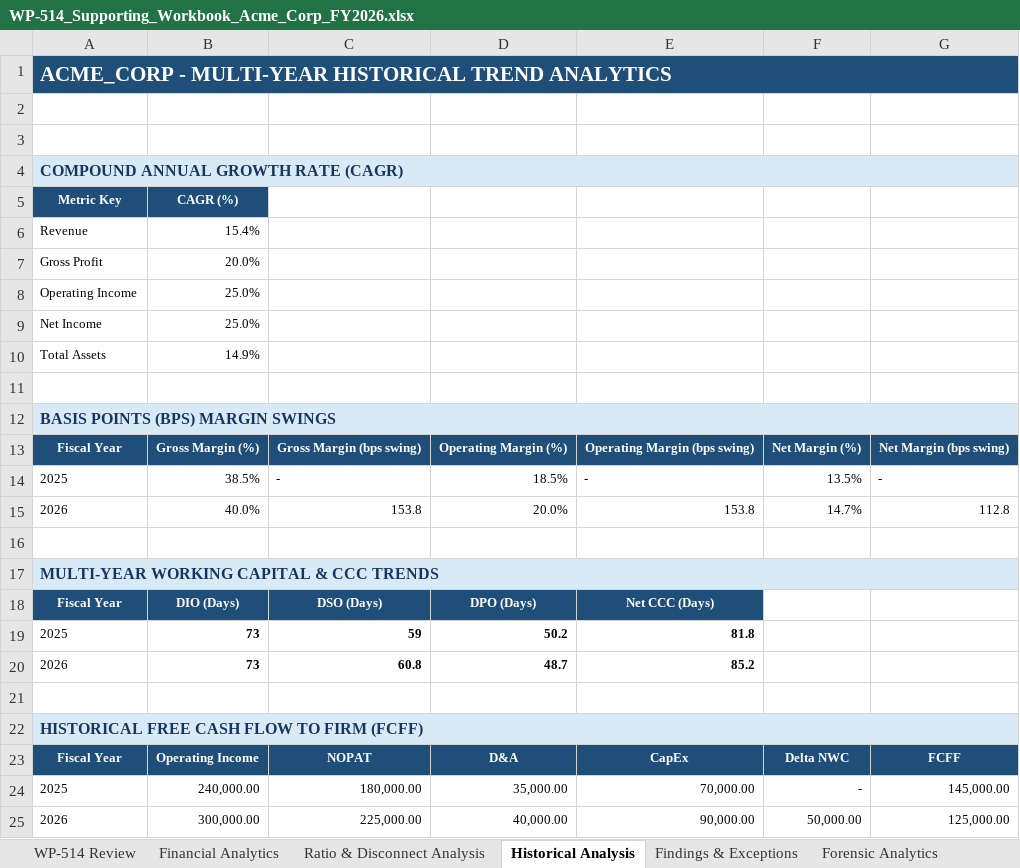
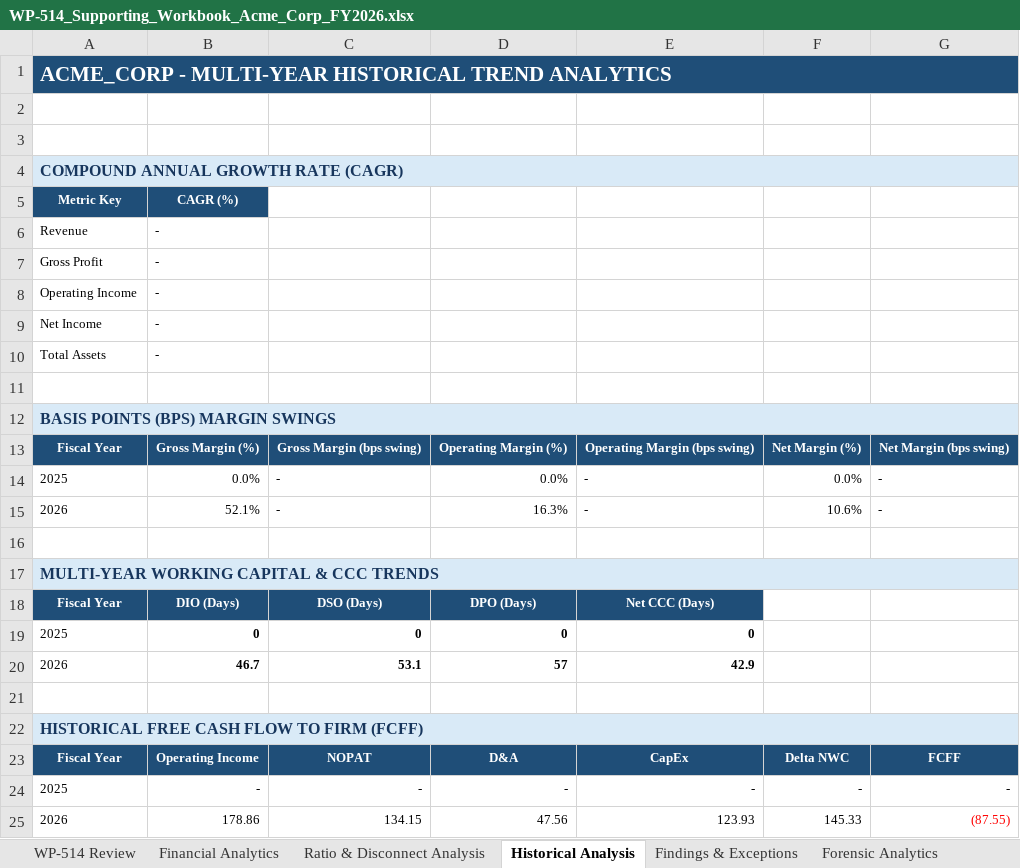
Before and after one commit to gupta-gouri/FSRA, an Excel workbook: audit_output/WP-514_Supporting_Workbook_Acme_Corp_FY2026.xlsx, sheet Historical Analysis, drawn as a sheet; values as stored, in another font and other column widths than the file's, no borders; removed rows and columns are numbered as before the commit, all else as after; the diff names each change by its address in the sheet, - before the commit and + after, or states it on an @@ line.

```diff
--- a/audit_output/WP-514_Supporting_Workbook_Acme_Corp_FY2026.xlsx (sheet Historical Analysis)
+++ b/audit_output/WP-514_Supporting_Workbook_Acme_Corp_FY2026.xlsx (sheet Historical Analysis)
-B6: 15.4%
+B6: -
-B7: 20.0%
+B7: -
-B8:B9: 25.0%
+B8:B9: -
-B10: 14.9%
+B10: -
-B14: 38.5%
+B14: 0.0%
-D14: 18.5%
+D14: 0.0%
-F14: 13.5%
+F14: 0.0%
-row 15: 2026 | 40.0% | 153.8 | 20.0% | 153.8 | 14.7% | 112.8
+row 15: 2026 | 52.1% | - | 16.3% | - | 10.6% | -
-row 19: 2025 | 73 | 59 | 50.2 | 81.8
-row 20: 2026 | 73 | 60.8 | 48.7 | 85.2
+row 19: 2025 | 0 | 0 | 0 | 0
+row 20: 2026 | 46.7 | 53.1 | 57 | 42.9
-row 24: 2025 | 240,000.00 | 180,000.00 | 35,000.00 | 70,000.00 | - | 145,000.00
-row 25: 2026 | 300,000.00 | 225,000.00 | 40,000.00 | 90,000.00 | 50,000.00 | 125,000.00
+row 24: 2025 | - | - | - | - | - | -
+row 25: 2026 | 178.86 | 134.15 | 47.56 | 123.93 | 145.33 | (87.55)
```
Also changed, not shown: sheet Financial Analytics, sheet Findings & Exceptions, sheet WP-514 Review, sheet Ratio & Disconnect Analysis, sheet Forensic Analytics, formulas that keep their value, 30 other files.
